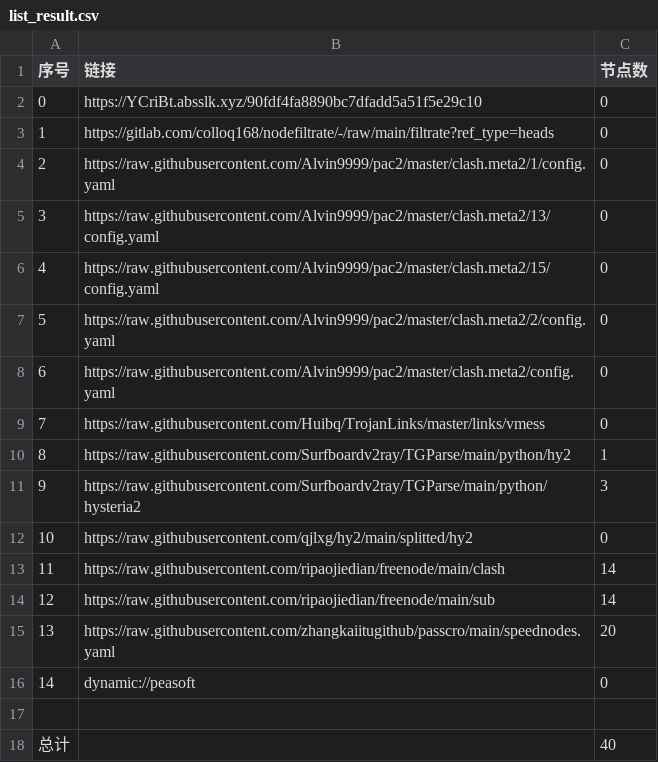
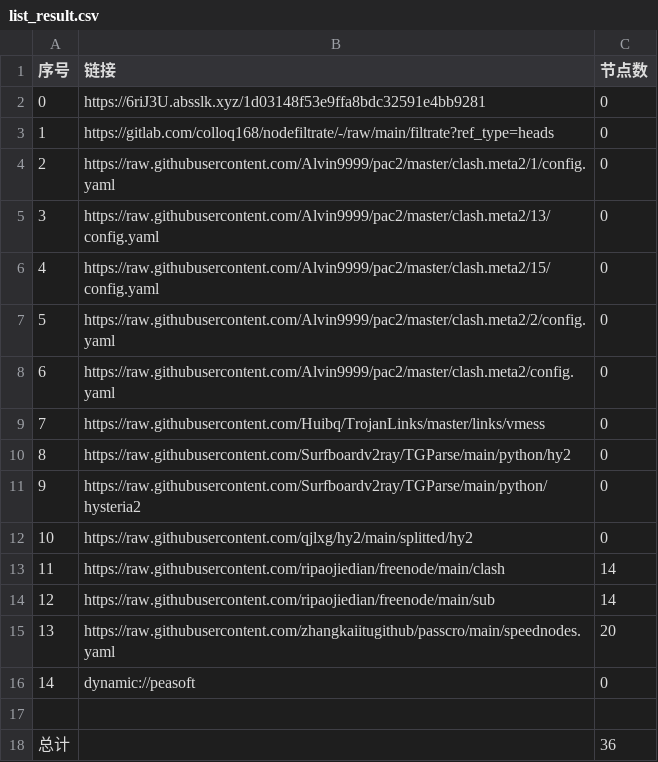
Before and after one commit to haygcao/NoMoreWalls, a CSV file: list_result.csv, drawn as a sheet.

```diff
--- a/list_result.csv
+++ b/list_result.csv
@@ -1,3 +1,3 @@
 序号,链接,节点数
-0,https://YCriBt.absslk.xyz/90fdf4fa8890bc7dfadd5a51f5e29c10,0
+0,https://6riJ3U.absslk.xyz/1d03148f53e9ffa8bdc32591e4bb9281,0
 1,https://gitlab.com/colloq168/nodefiltrate/-/raw/main/filtrate?ref_type=heads,0
@@ -9,4 +9,4 @@
 7,https://raw.githubusercontent.com/Huibq/TrojanLinks/master/links/vmess,0
-8,https://raw.githubusercontent.com/Surfboardv2ray/TGParse/main/python/hy2,1
-9,https://raw.githubusercontent.com/Surfboardv2ray/TGParse/main/python/hysteria2,3
+8,https://raw.githubusercontent.com/Surfboardv2ray/TGParse/main/python/hy2,0
+9,https://raw.githubusercontent.com/Surfboardv2ray/TGParse/main/python/hysteria2,0
 10,https://raw.githubusercontent.com/qjlxg/hy2/main/splitted/hy2,0
@@ -17,2 +17,2 @@
 
-总计,,40
+总计,,36
```
Also changed, not shown: 7 other files.
